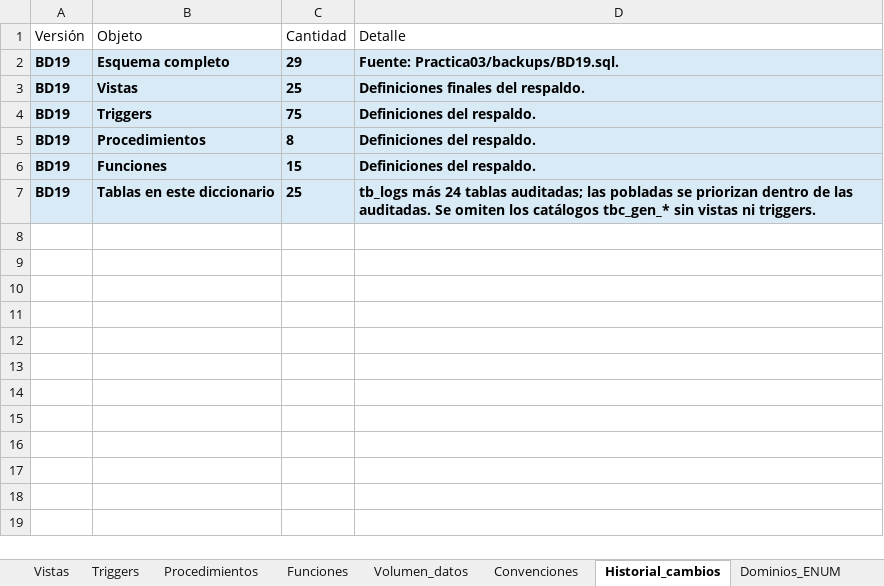
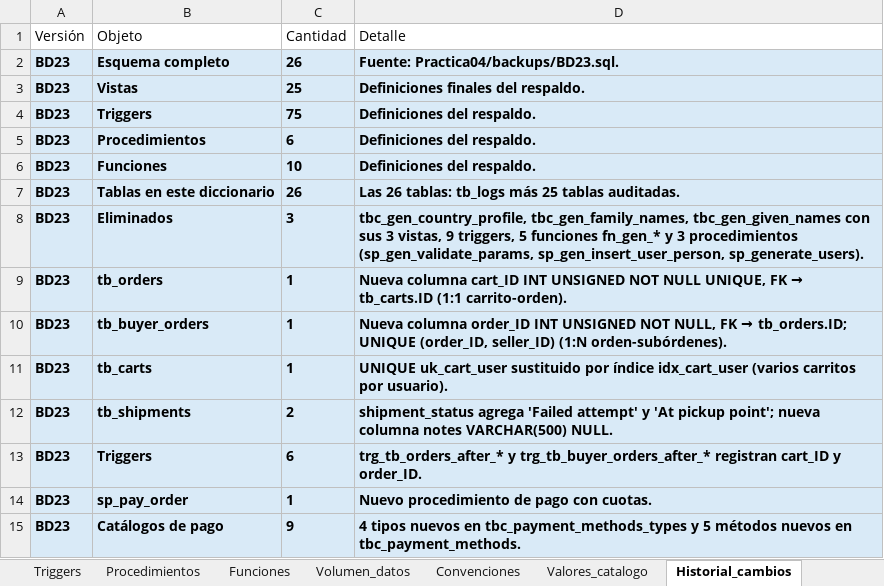
Before and after one commit to 240726-Amaro/diccionario-datos-db-test, an Excel workbook: diccionario_datos/diccionario_datos.xlsx, sheet Historial_cambios, drawn as a sheet; values as stored, in another font and other column widths than the file's, no borders; removed rows and columns are numbered as before the commit, all else as after; the diff names each change by its address in the sheet, - before the commit and + after, or states it on an @@ line.

Commit message:
Practica04
update:Se actualizo el diagrama y el diccionario de datos

```diff
--- a/diccionario_datos/diccionario_datos.xlsx (sheet Historial_cambios)
+++ b/diccionario_datos/diccionario_datos.xlsx (sheet Historial_cambios)
+sheet tab: Valores_catalogo
-row 2: BD19 | Esquema completo | 29 | Fuente: Practica03/backups/BD19.sql.
+row 2: BD23 | Esquema completo | 26 | Fuente: Practica04/backups/BD23.sql.
-A3:A6 (Versión): BD19
+A3:A6 (Versión): BD23
-C5 (Cantidad): 8
+C5 (Cantidad): 6
-C6 (Cantidad): 15
+C6 (Cantidad): 10
-row 7: BD19 | Tablas en este diccionario | 25 | tb_logs más 24 tablas auditadas; las pobladas se priorizan dentro de las auditadas. Se omiten los catálogos tbc_gen_* sin vistas ni triggers.
+row 7: BD23 | Tablas en este diccionario | 26 | Las 26 tablas: tb_logs más 25 tablas auditadas.
+row 8: BD23 | Eliminados | 3 | tbc_gen_country_profile, tbc_gen_family_names, tbc_gen_given_names con sus 3 vistas, 9 triggers, 5 funciones fn_gen_* y 3 procedimientos (sp_gen_validate_params, sp_gen_insert_user_person, sp_generate_users).
+row 9: BD23 | tb_orders | 1 | Nueva columna cart_ID INT UNSIGNED NOT NULL UNIQUE, FK → tb_carts.ID (1:1 carrito-orden).
+row 10: BD23 | tb_buyer_orders | 1 | Nueva columna order_ID INT UNSIGNED NOT NULL, FK → tb_orders.ID; UNIQUE (order_ID, seller_ID) (1:N orden-subórdenes).
+row 11: BD23 | tb_carts | 1 | UNIQUE uk_cart_user sustituido por índice idx_cart_user (varios carritos por usuario).
+row 12: BD23 | tb_shipments | 2 | shipment_status agrega 'Failed attempt' y 'At pickup point'; nueva columna notes VARCHAR(500) NULL.
+row 13: BD23 | Triggers | 6 | trg_tb_orders_after_* y trg_tb_buyer_orders_after_* registran cart_ID y order_ID.
+row 14: BD23 | sp_pay_order | 1 | Nuevo procedimiento de pago con cuotas.
+row 15: BD23 | Catálogos de pago | 9 | 4 tipos nuevos en tbc_payment_methods_types y 5 métodos nuevos en tbc_payment_methods.
```
Also changed, not shown: sheet Columnas, sheet Tablas, sheet Volumen_datos, sheet Indices_restricciones, sheet Funciones, sheet Triggers, 6 more sheets, docs/descargas/diccionario_datos.xlsx, 21 other files.
